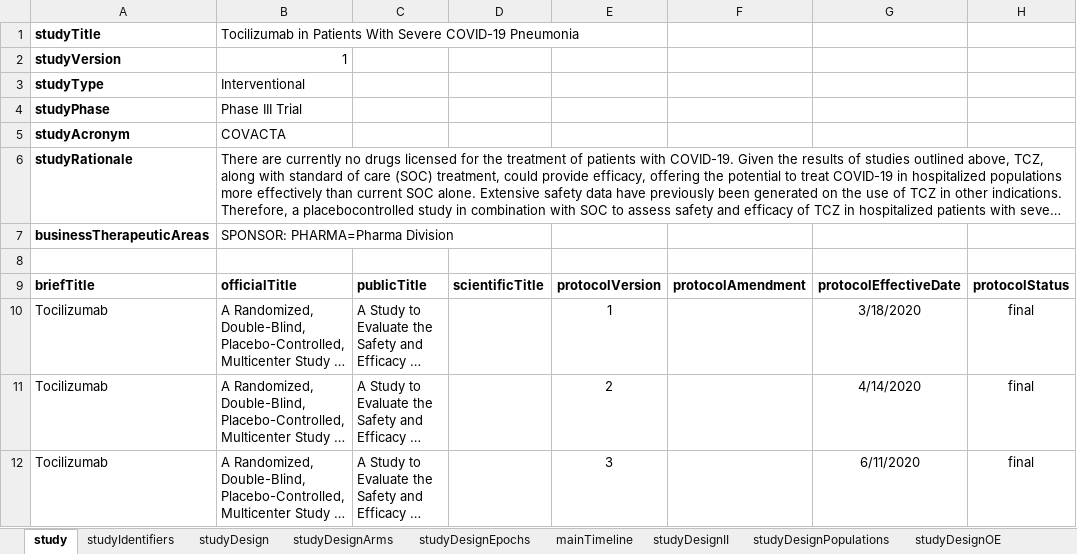
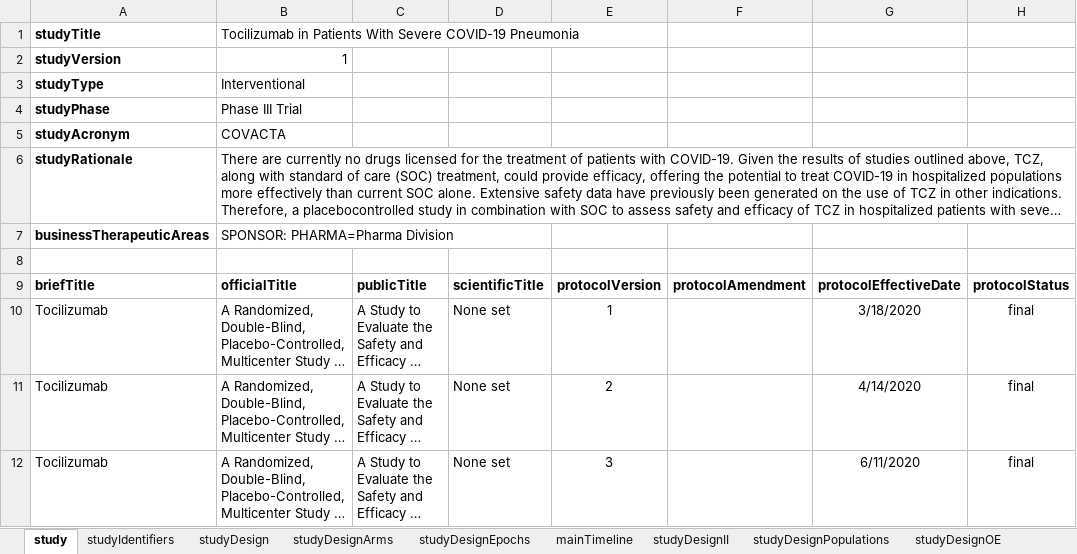
Before and after one commit to cdisc-org/DDF-RA, an Excel workbook: Documents/Examples/NCT04320615/Roche_NCT04320615_COVID.xlsx, sheet study, drawn as a sheet; long unchanged cells end in …; values as stored, in another font and other column widths than the file's, no borders; the diff names each change by its address in the sheet, - before the commit and + after, or states it on an @@ line.

```diff
--- a/Documents/Examples/NCT04320615/Roche_NCT04320615_COVID.xlsx (sheet study)
+++ b/Documents/Examples/NCT04320615/Roche_NCT04320615_COVID.xlsx (sheet study)
-D10:D12: (empty)
+D10:D12: None set
```
Also changed, not shown: sheet studyDesignII, sheet configuration, Documents/Examples/CDISC_Pilot/CDISC_Pilot_Study.xlsx, Documents/Examples/NCT03421379/EliLilly_NCT03421379_Diabetes.xlsx, 9 other files.
